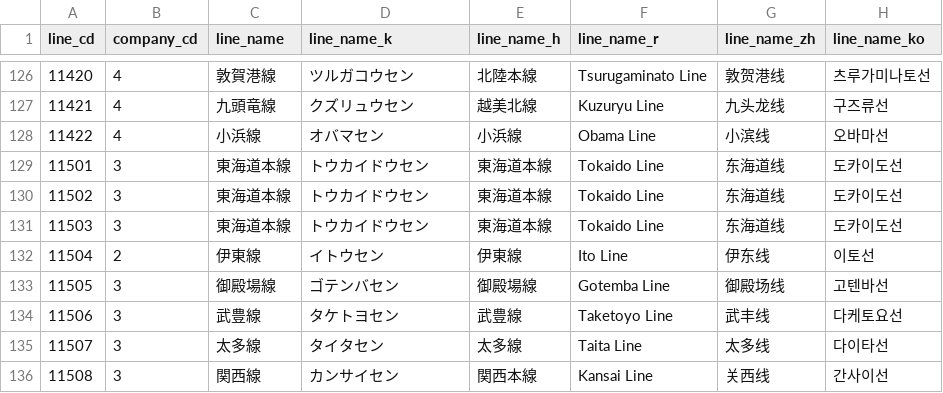
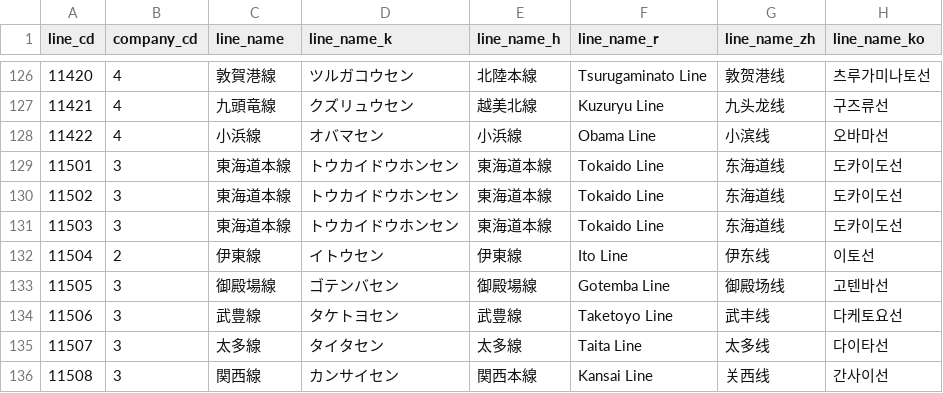
Before and after one commit to TrainLCD/StationAPI, a CSV file: data/2!lines.csv, drawn as a sheet; only a part is shown, gaps mark what is left out; the diff names each change by its address in the sheet, - before the commit and + after, or states it on an @@ line.

Commit message:
東海道本線読み仮名修正

```diff
--- a/data/2!lines.csv
+++ b/data/2!lines.csv
-D129:D131 (line_name_k): トウカイドウセン
+D129:D131 (line_name_k): トウカイドウホンセン
```
